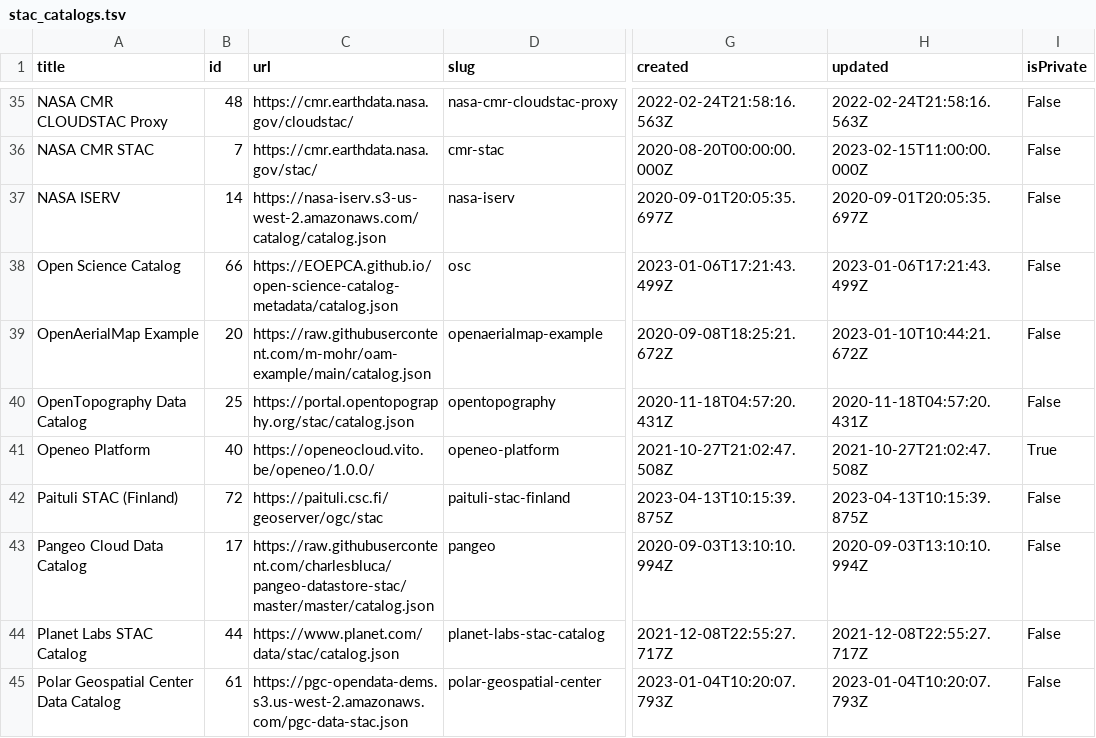
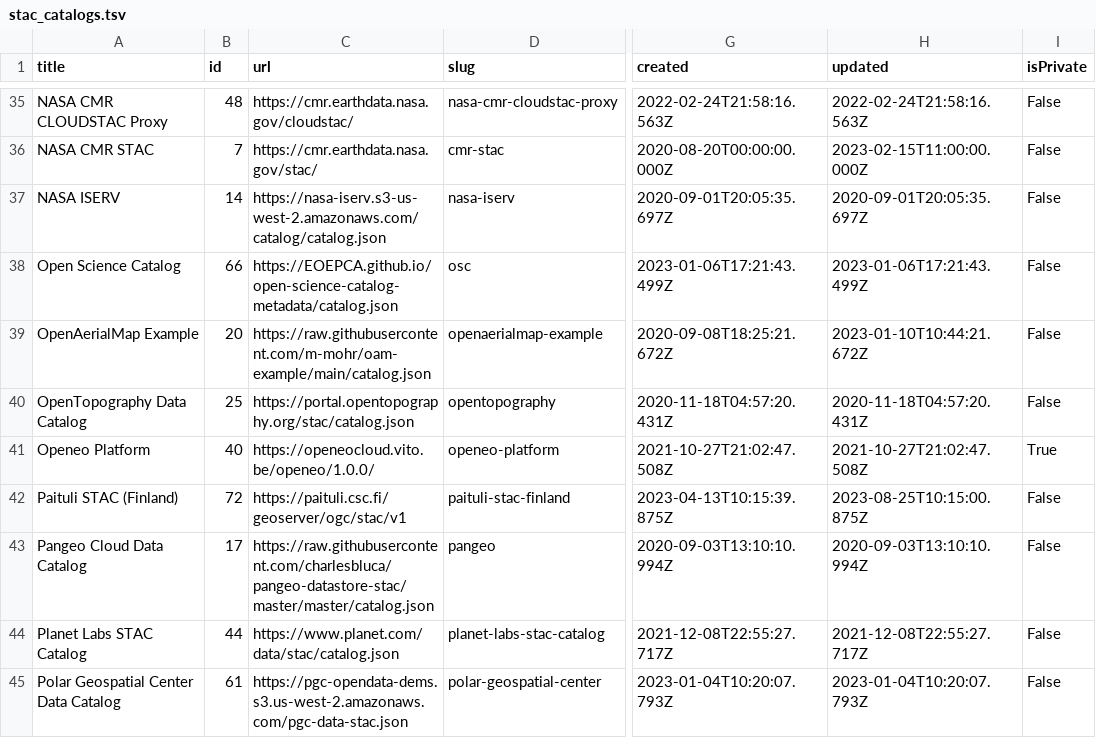
Before and after one commit to opengeos/stac-index-catalogs, a TSV file: stac_catalogs.tsv, drawn as a sheet; only a part is shown, gaps mark what is left out; the diff names each change by its address in the sheet, - before the commit and + after, or states it on an @@ line.

```diff
--- a/stac_catalogs.tsv
+++ b/stac_catalogs.tsv
-C42 (url): https://paituli.csc.fi/geoserver/ogc/stac
+C42 (url): https://paituli.csc.fi/geoserver/ogc/stac/v1
-H42 (updated): 2023-04-13T10:15:39.875Z
+H42 (updated): 2023-08-25T10:15:00.875Z
```
Also changed, not shown: 1 other file.
